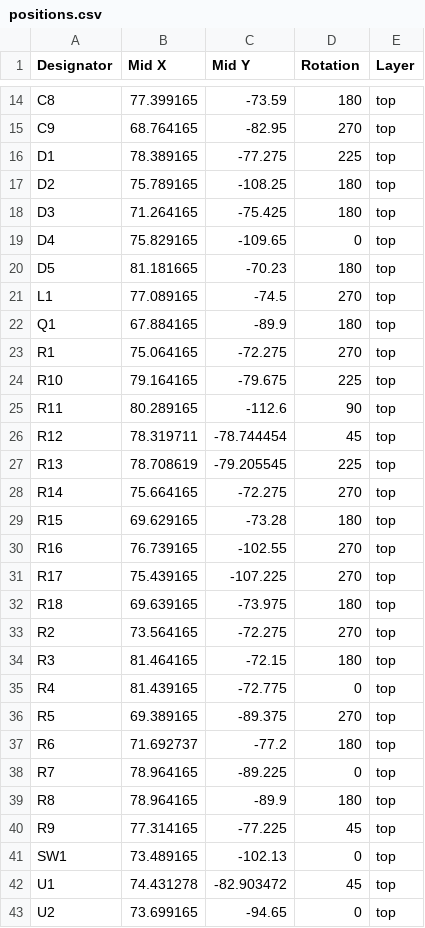
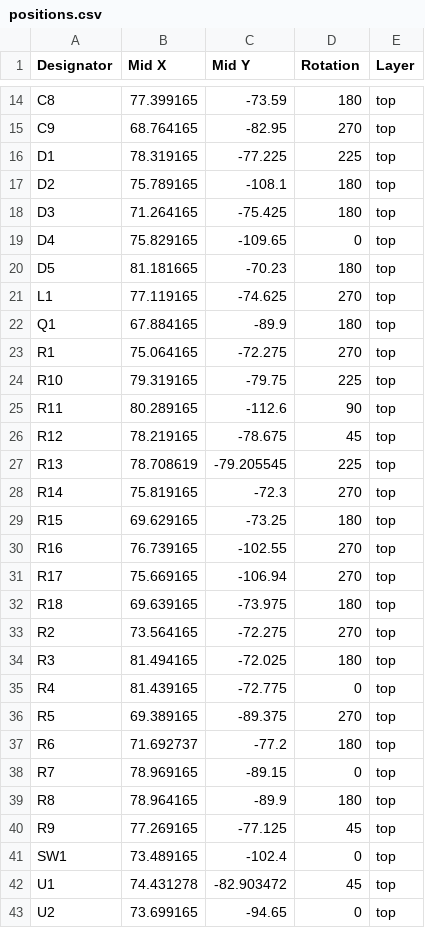
Before and after one commit to LawrnardKerman/devboard, a CSV file: prod/positions.csv, drawn as a sheet; only a part is shown, gaps mark what is left out; the diff covers the shown part only.

Commit message:
Add files via upload

```diff
--- a/prod/positions.csv
+++ b/prod/positions.csv
@@ -15,4 +15,4 @@ C8,77.399165,-73.59,180,top
 C9,68.764165,-82.95,270,top
-D1,78.389165,-77.275,225,top
-D2,75.789165,-108.25,180,top
+D1,78.319165,-77.225,225,top
+D2,75.789165,-108.1,180,top
 D3,71.264165,-75.425,180,top
@@ -20,16 +20,16 @@ D4,75.829165,-109.65,0,top
 D5,81.181665,-70.23,180,top
-L1,77.089165,-74.5,270,top
+L1,77.119165,-74.625,270,top
 Q1,67.884165,-89.9,180,top
 R1,75.064165,-72.275,270,top
-R10,79.164165,-79.675,225,top
+R10,79.319165,-79.75,225,top
 R11,80.289165,-112.6,90,top
-R12,78.319711,-78.744454,45,top
+R12,78.219165,-78.675,45,top
 R13,78.708619,-79.205545,225,top
-R14,75.664165,-72.275,270,top
-R15,69.629165,-73.28,180,top
+R14,75.819165,-72.3,270,top
+R15,69.629165,-73.25,180,top
 R16,76.739165,-102.55,270,top
-R17,75.439165,-107.225,270,top
+R17,75.669165,-106.94,270,top
 R18,69.639165,-73.975,180,top
 R2,73.564165,-72.275,270,top
-R3,81.464165,-72.15,180,top
+R3,81.494165,-72.025,180,top
 R4,81.439165,-72.775,0,top
@@ -37,6 +37,6 @@ R5,69.389165,-89.375,270,top
 R6,71.692737,-77.2,180,top
-R7,78.964165,-89.225,0,top
+R7,78.969165,-89.15,0,top
 R8,78.964165,-89.9,180,top
-R9,77.314165,-77.225,45,top
-SW1,73.489165,-102.13,0,top
+R9,77.269165,-77.125,45,top
+SW1,73.489165,-102.4,0,top
 U1,74.431278,-82.903472,45,top
```
Also changed, not shown: 7 edited cells elsewhere in this file.
